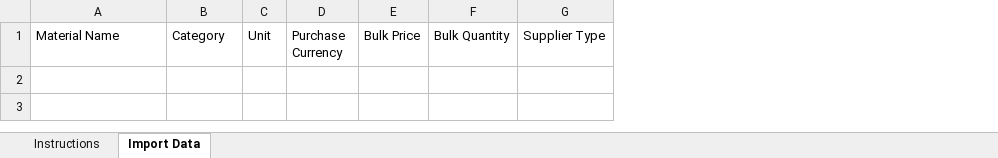
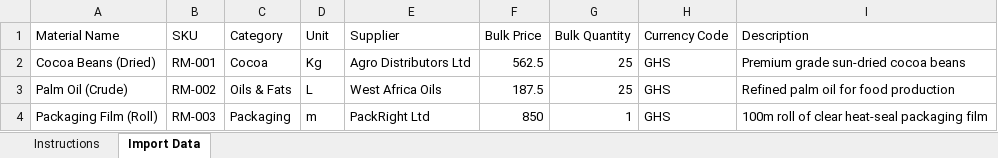
Before and after one commit to KwakuAsamoah/priceright, an Excel workbook: client-dist/templates/PriceRight_Materials_Import_Template.xlsx, sheet Import Data, drawn as a sheet; values as stored, in another font and other column widths than the file's, no borders; removed rows and columns are numbered as before the commit, all else as after; the diff names each change by its address in the sheet, - before the commit and + after, or states it on an @@ line.

```diff
--- a/client-dist/templates/PriceRight_Materials_Import_Template.xlsx (sheet Import Data)
+++ b/client-dist/templates/PriceRight_Materials_Import_Template.xlsx (sheet Import Data)
+column B (SKU), empty
-column D (Purchase Currency), empty
+column E (Supplier), empty
-column G (Supplier Type), empty
+column H (Currency Code), empty
+column I (Description), empty
+row 2: Cocoa Beans (Dried) | RM-001 | Cocoa | Kg | Agro Distributors Ltd | 562.5 | 25 | GHS | Premium grade sun-dried cocoa beans
+row 3: Palm Oil (Crude) | RM-002 | Oils & Fats | L | West Africa Oils | 187.5 | 25 | GHS | Refined palm oil for food production
+row 4: Packaging Film (Roll) | RM-003 | Packaging | m | PackRight Ltd | 850 | 1 | GHS | 100m roll of clear heat-seal packaging film
```
Also changed, not shown: sheet Instructions, client/public/templates/PriceRight_Intermediates_Import_Template.xlsx, client/public/templates/PriceRight_Materials_Import_Template.xlsx, 4 other files.
